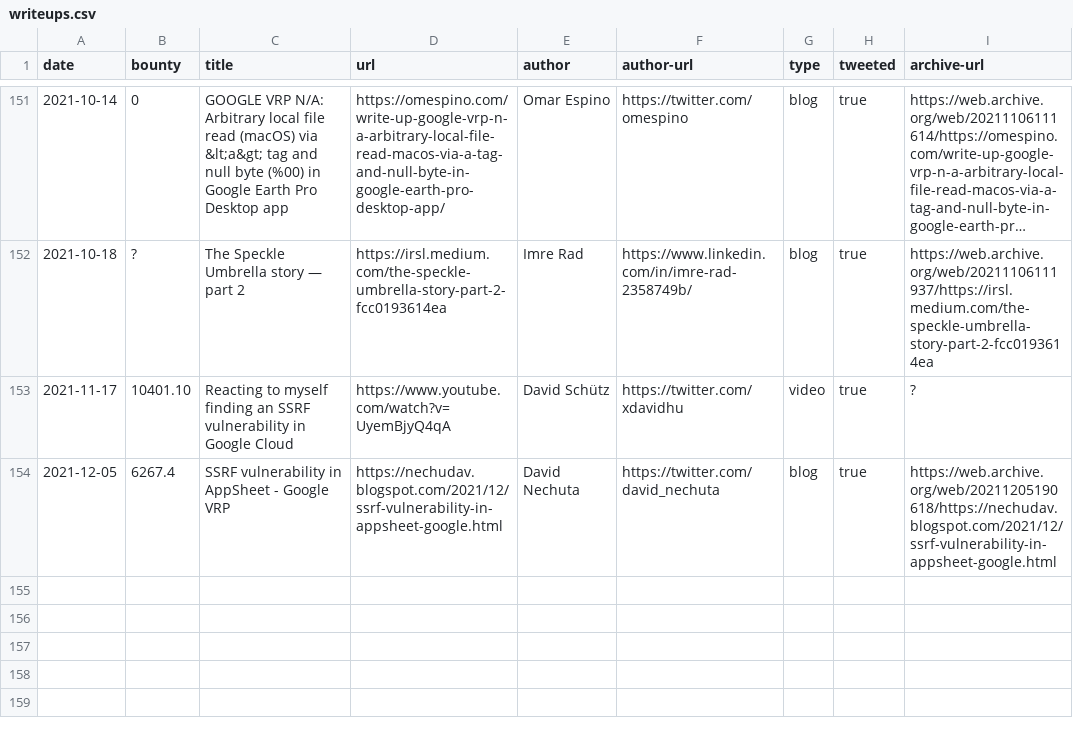
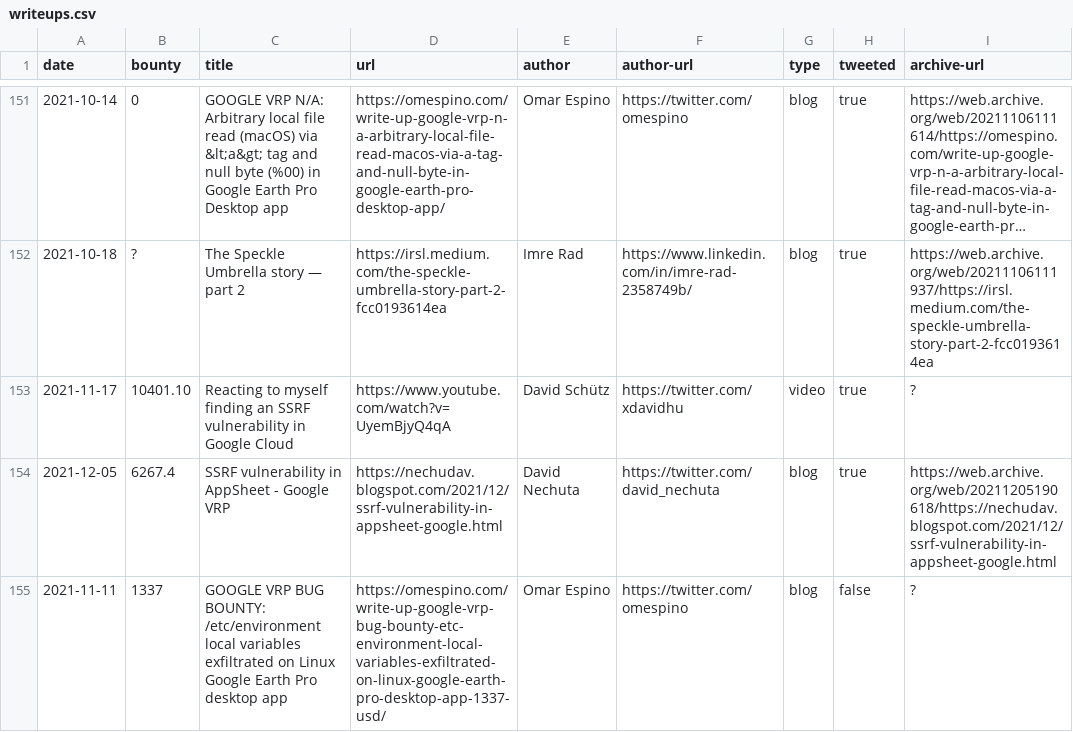
Before and after one commit to xdavidhu/awesome-google-vrp-writeups, a CSV file: writeups.csv, drawn as a sheet; only a part is shown, gaps mark what is left out; long unchanged cells end in …; the diff names each change by its address in the sheet, - before the commit and + after, or states it on an @@ line.

Commit message:
Add writeup

```diff
--- a/writeups.csv
+++ b/writeups.csv
+row 155: 2021-11-11 | 1337 | GOOGLE VRP BUG BOUNTY: /etc/environment local variables exfiltrated on Linux Google Earth Pro desktop app | https://omespino.com/write-up-google-vrp-bug-bounty-etc-environment-local-variables-exfiltrated-on-linux-google-earth-pro-desktop-app-1337-usd/ | Omar Espino | https://twitter.com/omespino | blog | false | ?
```
